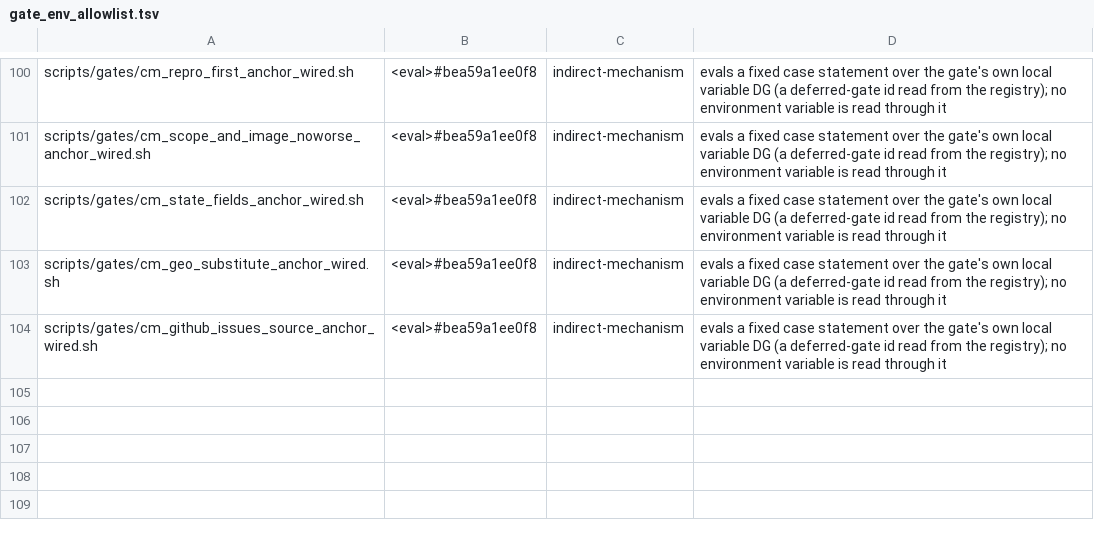
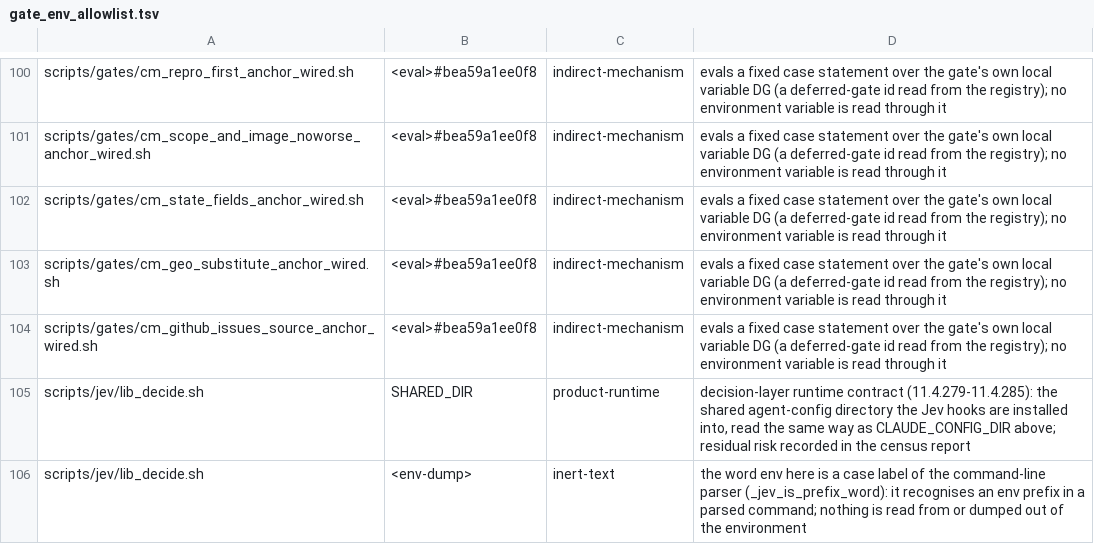
Before and after one commit to HelixDevelopment/constitution, a TSV file: config/gate_env_allowlist.tsv, drawn as a sheet; only a part is shown, gaps mark what is left out; the diff names each change by its address in the sheet, - before the commit and + after, or states it on an @@ line.

```diff
--- a/config/gate_env_allowlist.tsv
+++ b/config/gate_env_allowlist.tsv
+row 105: scripts/jev/lib_decide.sh | SHARED_DIR | product-runtime | decision-layer runtime contract (11.4.279-11.4.285): the shared agent-config directory the Jev hooks are installed into, read the same way as CLAUDE_CONFIG_DIR above; residual risk recorded in the census report
+row 106: scripts/jev/lib_decide.sh | <env-dump> | inert-text | the word env here is a case label of the command-line parser (_jev_is_prefix_word): it recognises an env prefix in a parsed command; nothing is read from or dumped out of the environment
```
